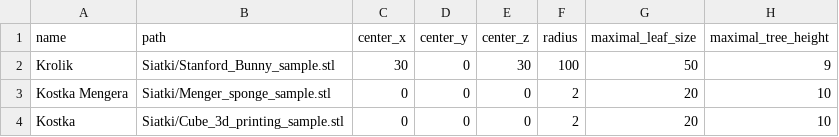
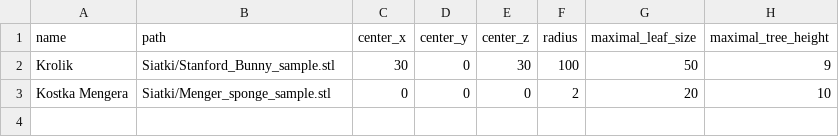
Before and after one commit to Korigami/Warsztaty_Badawcze_2020-2021_Lagrangian_-Symulacja_Przeplywu_z_Przeszkodami-, a CSV file: config/octree_parameters.csv, drawn as a sheet.

```diff
--- a/config/octree_parameters.csv
+++ b/config/octree_parameters.csv
@@ -3,2 +3 @@ Krolik,Siatki/Stanford_Bunny_sample.stl,30,0,30,100,50,9
 Kostka Mengera,Siatki/Menger_sponge_sample.stl,0,0,0,2,20,10
-Kostka,Siatki/Cube_3d_printing_sample.stl,0,0,0,2,20,10
```
Also changed, not shown: 11 other files.
